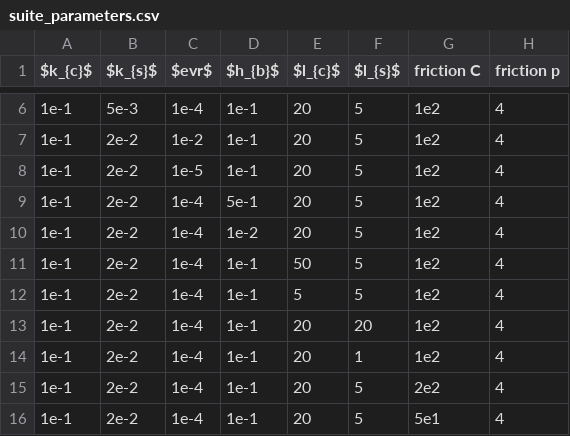
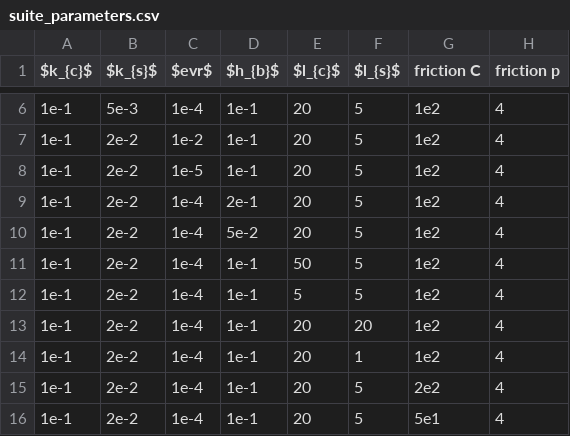
Before and after one commit to The-SLIDE-Project/pyJokulhlaup, a CSV file: synthetic/experiments/suite_parameters.csv, drawn as a sheet; only a part is shown, gaps mark what is left out; the diff names each change by its address in the sheet, - before the commit and + after, or states it on an @@ line.

```diff
--- a/synthetic/experiments/suite_parameters.csv
+++ b/synthetic/experiments/suite_parameters.csv
-D9 ($h_{b}$): 5e-1
+D9 ($h_{b}$): 2e-1
-D10 ($h_{b}$): 1e-2
+D10 ($h_{b}$): 5e-2
```
Also changed, not shown: 30 other files.
